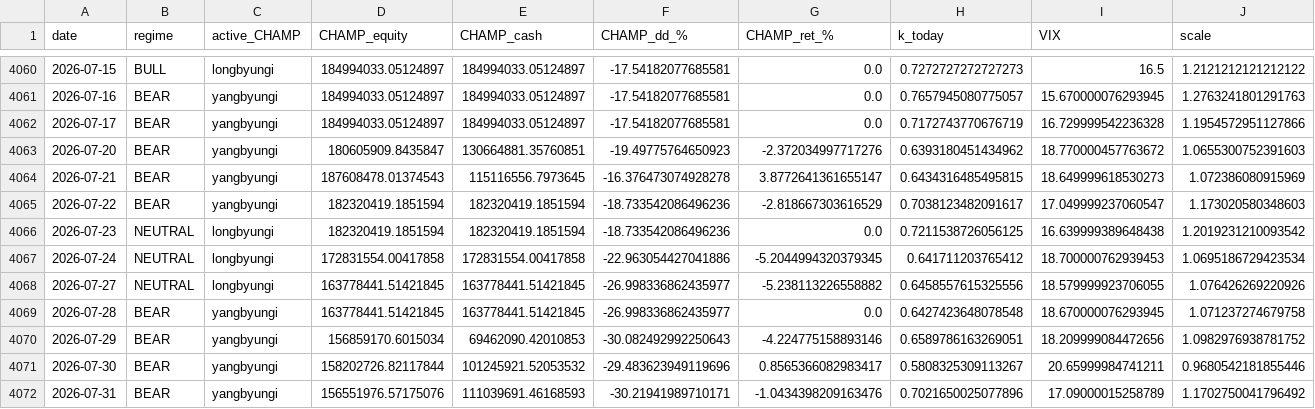
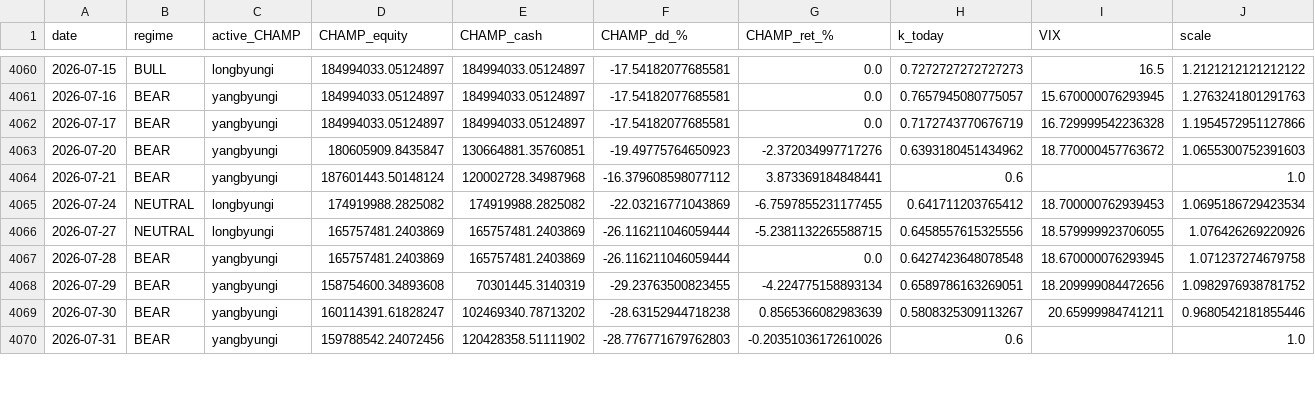
Before and after one commit to sunghakg/bube-v1-dashboard, a CSV file: data/champ_nomargin/daily.csv, drawn as a sheet; only a part is shown, gaps mark what is left out; the diff covers the shown part only.

```diff
--- a/data/champ_nomargin/daily.csv
+++ b/data/champ_nomargin/daily.csv
@@ -4063,10 +4063,8 @@ date,regime,active_CHAMP,CHAMP_equity,CHAMP_cash,CHAMP_dd_%,CHAMP_ret_%,k_today,
 2026-07-20,BEAR,yangbyungi,180605909.8435847,130664881.35760851,-19.49775764650923,-2.372034997717276,0.6393180451434962,18.770000457763672,1.0655300752391603
-2026-07-21,BEAR,yangbyungi,187608478.01374543,115116556.7973645,-16.376473074928278,3.8772641361655147,0.6434316485495815,18.649999618530273,1.072386080915969
-2026-07-22,BEAR,yangbyungi,182320419.1851594,182320419.1851594,-18.733542086496236,-2.818667303616529,0.7038123482091617,17.049999237060547,1.173020580348603
-2026-07-23,NEUTRAL,longbyungi,182320419.1851594,182320419.1851594,-18.733542086496236,0.0,0.7211538726056125,16.639999389648438,1.2019231210093542
-2026-07-24,NEUTRAL,longbyungi,172831554.00417858,172831554.00417858,-22.963054427041886,-5.2044994320379345,0.641711203765412,18.700000762939453,1.0695186729423534
-2026-07-27,NEUTRAL,longbyungi,163778441.51421845,163778441.51421845,-26.998336862435977,-5.238113226558882,0.6458557615325556,18.579999923706055,1.076426269220926
-2026-07-28,BEAR,yangbyungi,163778441.51421845,163778441.51421845,-26.998336862435977,0.0,0.6427423648078548,18.670000076293945,1.071237274679758
-2026-07-29,BEAR,yangbyungi,156859170.6015034,69462090.42010853,-30.082492992250643,-4.224775158893146,0.6589786163269051,18.209999084472656,1.0982976938781752
-2026-07-30,BEAR,yangbyungi,158202726.82117844,101245921.52053532,-29.483623949119696,0.8565366082983417,0.5808325309113267,20.65999984741211,0.9680542181855446
-2026-07-31,BEAR,yangbyungi,156551976.57175076,111039691.46168593,-30.21941989710171,-1.0434398209163476,0.7021650025077896,17.09000015258789,1.1702750041796492
+2026-07-21,BEAR,yangbyungi,187601443.50148124,120002728.34987968,-16.379608598077112,3.873369184848441,0.6,,1.0
+2026-07-24,NEUTRAL,longbyungi,174919988.2825082,174919988.2825082,-22.03216771043869,-6.7597855231177455,0.641711203765412,18.700000762939453,1.0695186729423534
+2026-07-27,NEUTRAL,longbyungi,165757481.2403869,165757481.2403869,-26.116211046059444,-5.2381132265588715,0.6458557615325556,18.579999923706055,1.076426269220926
+2026-07-28,BEAR,yangbyungi,165757481.2403869,165757481.2403869,-26.116211046059444,0.0,0.6427423648078548,18.670000076293945,1.071237274679758
+2026-07-29,BEAR,yangbyungi,158754600.34893608,70301445.3140319,-29.23763500823455,-4.224775158893134,0.6589786163269051,18.209999084472656,1.0982976938781752
+2026-07-30,BEAR,yangbyungi,160114391.61828247,102469340.78713202,-28.63152944718238,0.8565366082983639,0.5808325309113267,20.65999984741211,0.9680542181855446
+2026-07-31,BEAR,yangbyungi,159788542.24072456,120428358.51111902,-28.776771679762803,-0.20351036172610026,0.6,,1.0
```
Also changed, not shown: 1 added row, 1 removed row and 20 edited cells elsewhere in this file, data/champ_nomargin/equity_curves.csv, data/champ_nomargin/summary_wide.csv, 12 other files.
